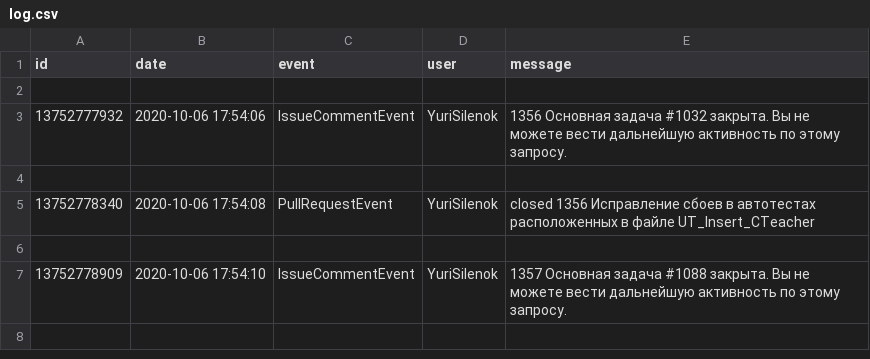
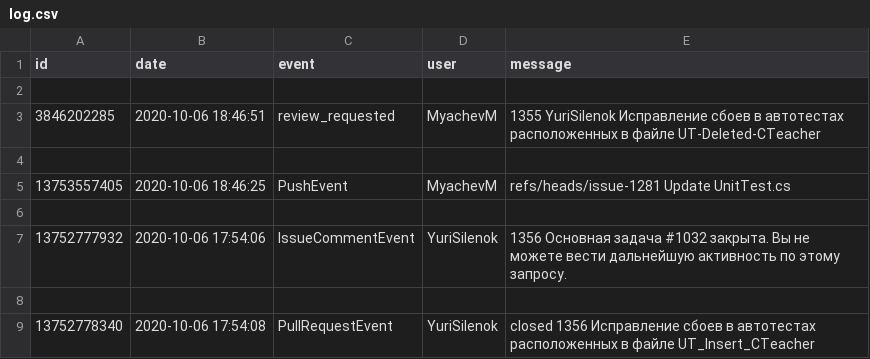
Before and after one commit to Students-of-the-city-of-Kostroma/TPRO, a CSV file: log.csv, drawn as a sheet; only a part is shown; the shorter side is filled out with more unchanged rows; the diff names each change by its address in the sheet, - before the commit and + after, or states it on an @@ line.

Commit message:
0.03

```diff
--- a/log.csv
+++ b/log.csv
+row 3: 3846202285 | 2020-10-06 18:46:51 | review_requested | MyachevM | 1355 YuriSilenok Исправление сбоев в автотестах расположенных в файле UT-Deleted-CTeacher
+row 4: (empty)
+row 5: 13753557405 | 2020-10-06 18:46:25 | PushEvent | MyachevM | refs/heads/issue-1281 Update UnitTest.cs
+row 6: (empty)
```
